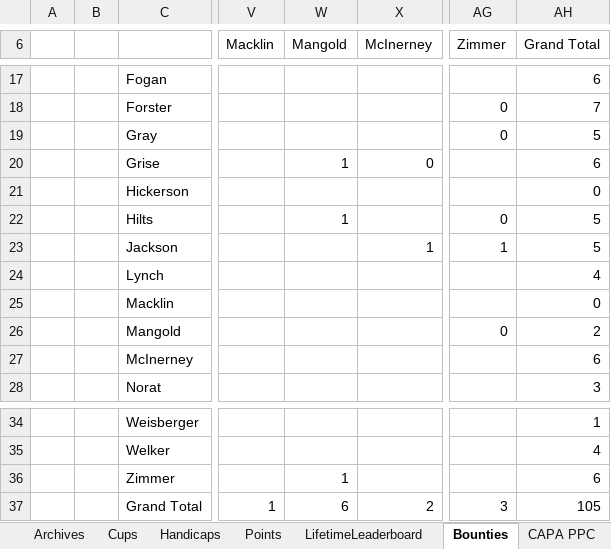
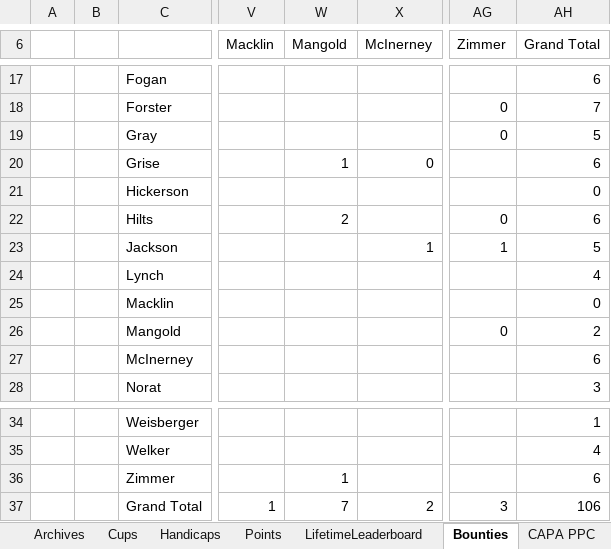
Before and after one commit to craighilts/fbc-data, an Excel workbook: FBC_Data.xlsx, sheet Bounties, drawn as a sheet; only a part is shown, gaps mark what is left out; values as stored, in another font and other column widths than the file's, no borders; the diff names each change by its address in the sheet, - before the commit and + after, or states it on an @@ line.

```diff
--- a/FBC_Data.xlsx (sheet Bounties)
+++ b/FBC_Data.xlsx (sheet Bounties)
-W22 (Mangold): 1
+W22 (Mangold): 2
-AH22 (Grand Total): 5
+AH22 (Grand Total): 6
-W37 (Mangold): 6
+W37 (Mangold): 7
-AH37 (Grand Total): 105
+AH37 (Grand Total): 106
```
Also changed, not shown: sheet RecordBook.
